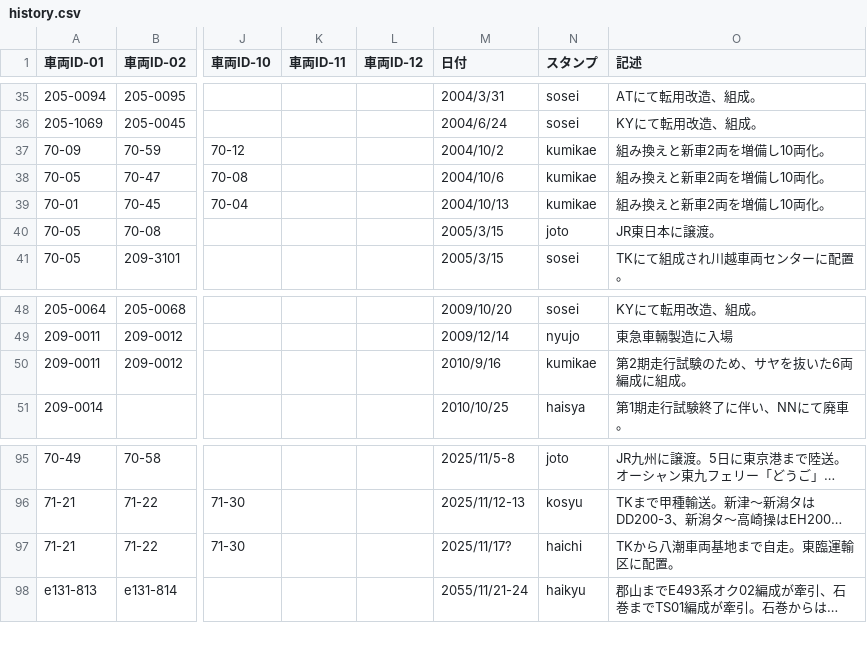
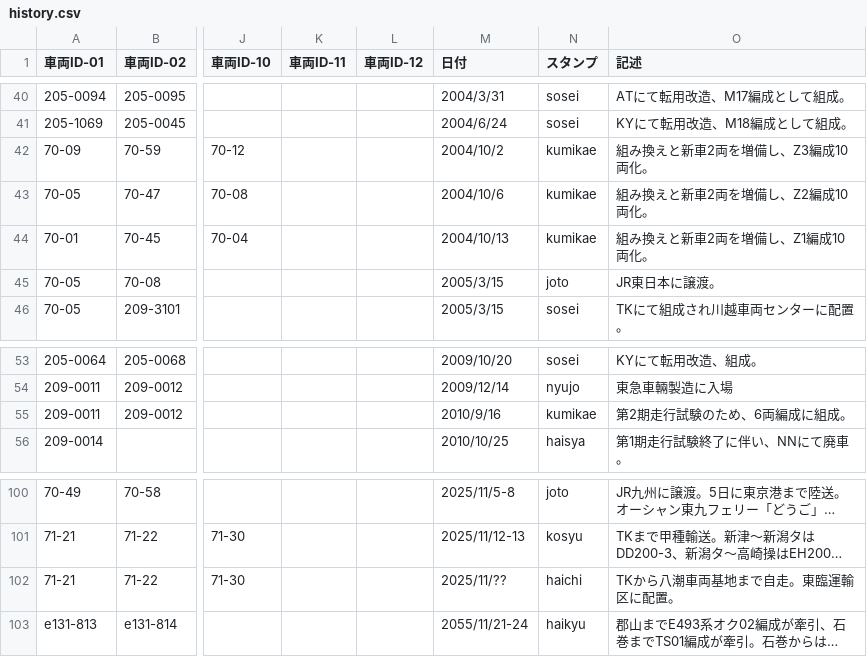
Before and after one commit to aqua-2857/formation-db, a CSV file: history.csv, drawn as a sheet; only a part is shown, gaps mark what is left out; long unchanged cells end in …; addresses are those after the commit; the diff covers the shown part only; the diff names each change by its address in the sheet, - before the commit and + after, or states it on an @@ line.

```diff
--- a/history.csv
+++ b/history.csv
-O40 (記述): ATにて転用改造、組成。
+O40 (記述): ATにて転用改造、M17編成として組成。
-O41 (記述): KYにて転用改造、組成。
+O41 (記述): KYにて転用改造、M18編成として組成。
-O42 (記述): 組み換えと新車2両を増備し10両化。
+O42 (記述): 組み換えと新車2両を増備し、Z3編成10両化。
-O43 (記述): 組み換えと新車2両を増備し10両化。
+O43 (記述): 組み換えと新車2両を増備し、Z2編成10両化。
-O44 (記述): 組み換えと新車2両を増備し10両化。
+O44 (記述): 組み換えと新車2両を増備し、Z1編成10両化。
-O55 (記述): 第2期走行試験のため、サヤを抜いた6両編成に組成。
+O55 (記述): 第2期走行試験のため、6両編成に組成。
-M102 (日付): 2025/11/17?
+M102 (日付): 2025/11/??
```
Also changed, not shown: 5 added rows and 22 edited cells elsewhere in this file, formation.csv.
